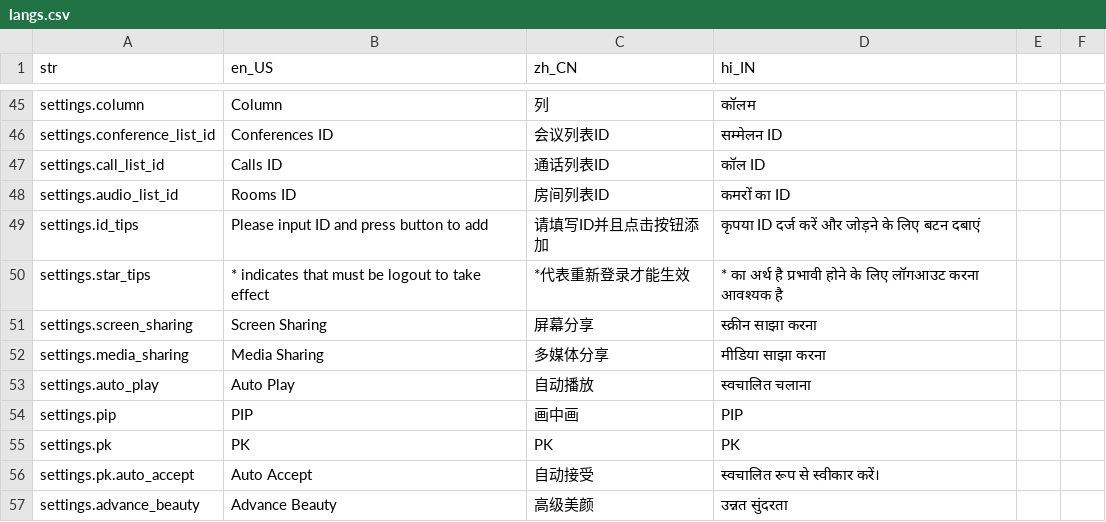
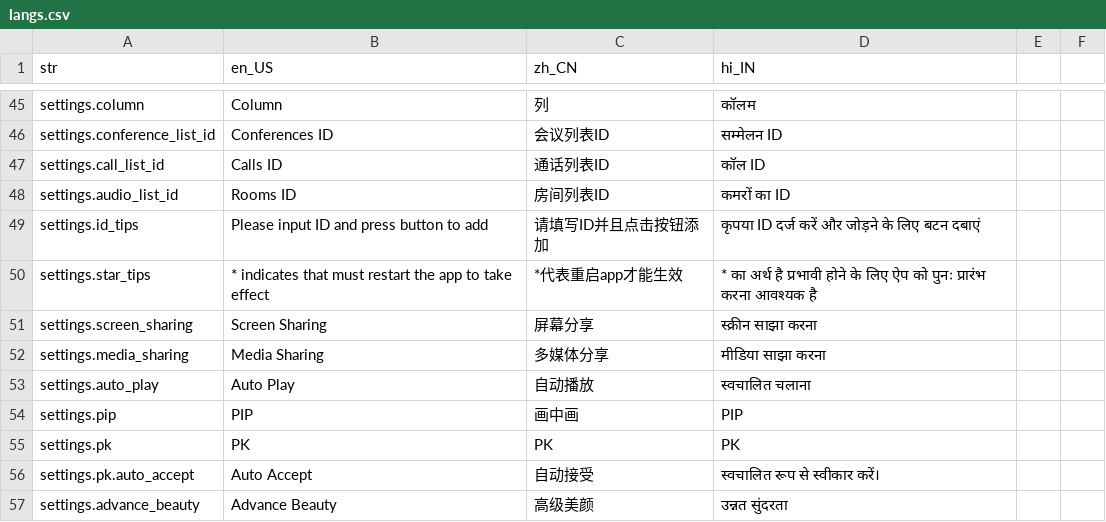
Before and after one commit to yoer/zego_uikits_flutter, a CSV file: assets/csv/langs.csv, drawn as a sheet; only a part is shown, gaps mark what is left out.

```diff
--- a/assets/csv/langs.csv
+++ b/assets/csv/langs.csv
@@ -49,3 +49,3 @@ settings.audio_list_id,"Rooms ID",房间列表ID,"कमरों का ID"
 settings.id_tips,"Please input ID and press button to add",请填写ID并且点击按钮添加,"कृपया ID दर्ज करें और जोड़ने के लिए बटन दबाएं"
-settings.star_tips,"* indicates that must be logout to take effect",*代表重新登录才能生效,"* का अर्थ है प्रभावी होने के लिए लॉगआउट करना आवश्यक है"
+settings.star_tips,"* indicates that must restart the app to take effect","*代表重启app才能生效","* का अर्थ है प्रभावी होने के लिए ऐप को पुनः प्रारंभ करना आवश्यक है"
 settings.screen_sharing,"Screen Sharing",屏幕分享,"स्क्रीन साझा करना"
```
Also changed, not shown: 15 other files.
